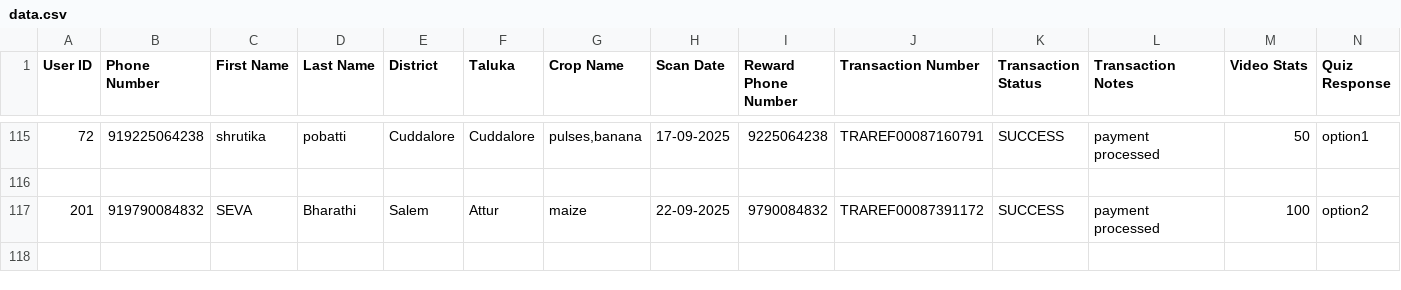
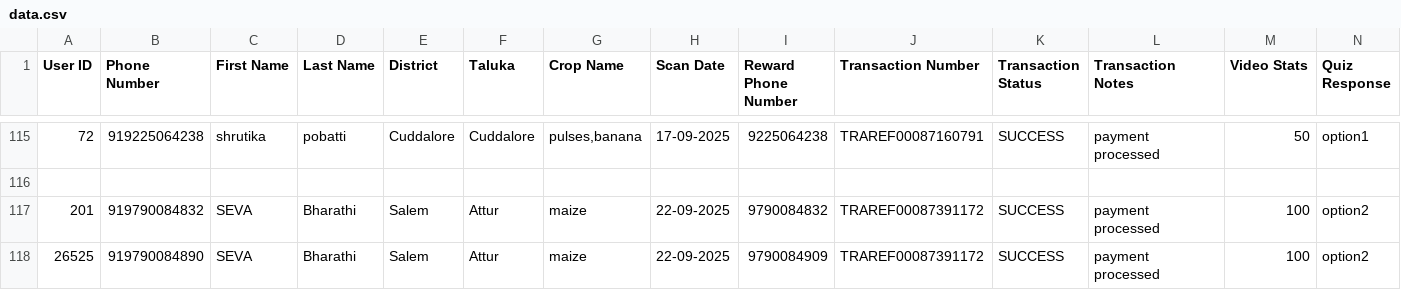
Before and after one commit to diagrital/rallis_watch_and_win, a CSV file: data.csv, drawn as a sheet; only a part is shown, gaps mark what is left out; rows hold the shown columns only; the diff names each change by its address in the sheet, - before the commit and + after, or states it on an @@ line.

Commit message:
Append new rows from Google Sheets

```diff
--- a/data.csv
+++ b/data.csv
+row 118: 26525 | 919790084890 | SEVA | Bharathi | Salem | Attur | maize | 22-09-2025 | 9790084909 | TRAREF00087391172 | SUCCESS | payment processed | 100 | option2
```
